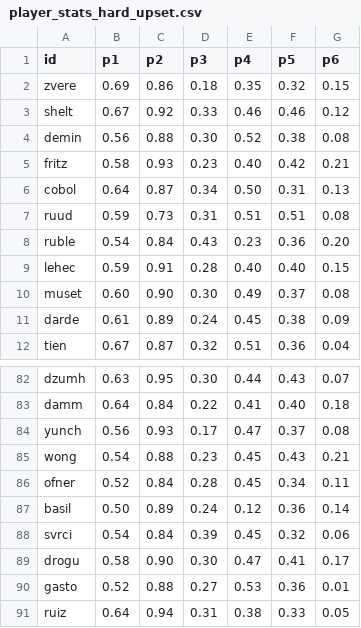
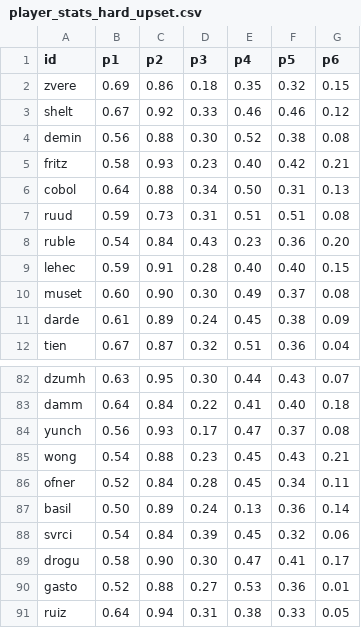
Before and after one commit to woonsupkim/Smash-React, a CSV file: data-pipeline/output/player_stats_hard_upset.csv, drawn as a sheet; only a part is shown, gaps mark what is left out.

```diff
--- a/data-pipeline/output/player_stats_hard_upset.csv
+++ b/data-pipeline/output/player_stats_hard_upset.csv
@@ -5,3 +5,3 @@ demin,0.56,0.88,0.30,0.52,0.38,0.08
 fritz,0.58,0.93,0.23,0.40,0.42,0.21
-cobol,0.64,0.87,0.34,0.50,0.31,0.13
+cobol,0.64,0.88,0.34,0.50,0.31,0.13
 ruud,0.59,0.73,0.31,0.51,0.51,0.08
@@ -86,3 +86,3 @@ wong,0.54,0.88,0.23,0.45,0.43,0.21
 ofner,0.52,0.84,0.28,0.45,0.34,0.11
-basil,0.50,0.89,0.24,0.12,0.36,0.14
+basil,0.50,0.89,0.24,0.13,0.36,0.14
 svrci,0.54,0.84,0.39,0.45,0.32,0.06
```
Also changed, not shown: public/data/smash_us_upset.csv, 18 other files.
